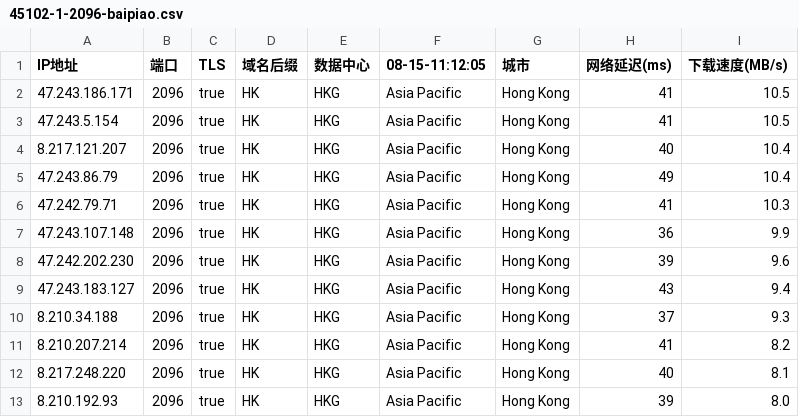
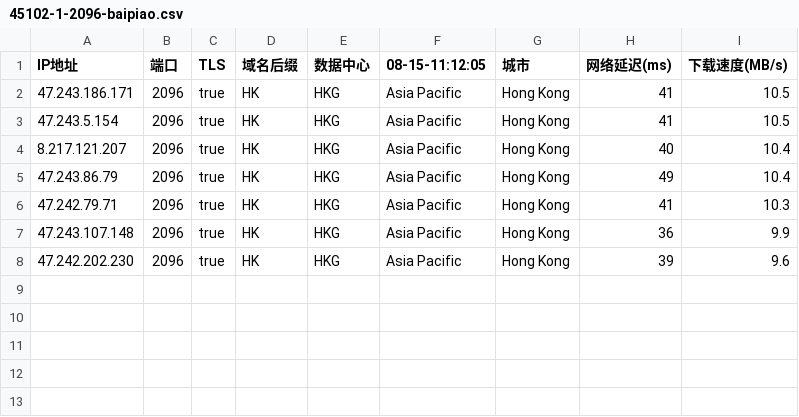
Before and after one commit to chuansuodiqiu/DownlodKV, a CSV file: 45102-1-2096-baipiao.csv, drawn as a sheet; the diff names each change by its address in the sheet, - before the commit and + after, or states it on an @@ line.

```diff
--- a/45102-1-2096-baipiao.csv
+++ b/45102-1-2096-baipiao.csv
-row 9: 47.243.183.127 | 2096 | true | HK | HKG | Asia Pacific | Hong Kong | 43 | 9.4
-row 10: 8.210.34.188 | 2096 | true | HK | HKG | Asia Pacific | Hong Kong | 37 | 9.3
-row 11: 8.210.207.214 | 2096 | true | HK | HKG | Asia Pacific | Hong Kong | 41 | 8.2
-row 12: 8.217.248.220 | 2096 | true | HK | HKG | Asia Pacific | Hong Kong | 40 | 8.1
-row 13: 8.210.192.93 | 2096 | true | HK | HKG | Asia Pacific | Hong Kong | 39 | 8.0
```
Also changed, not shown: 2 other files.
